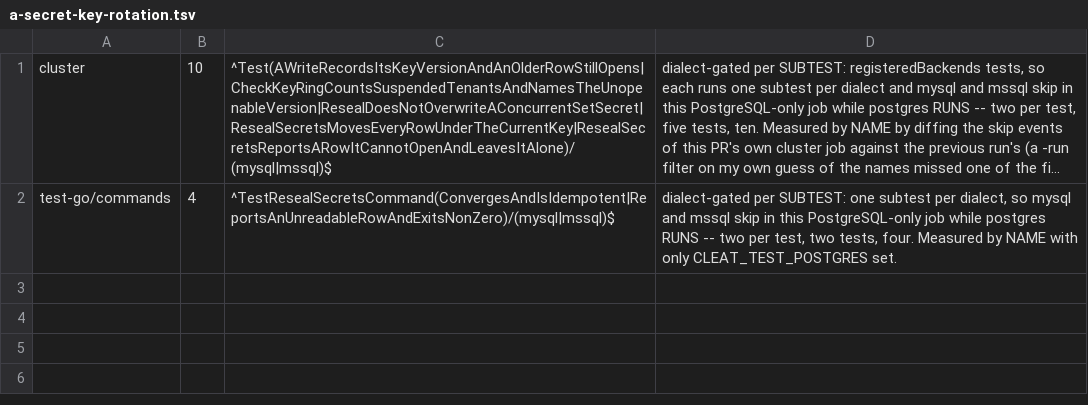
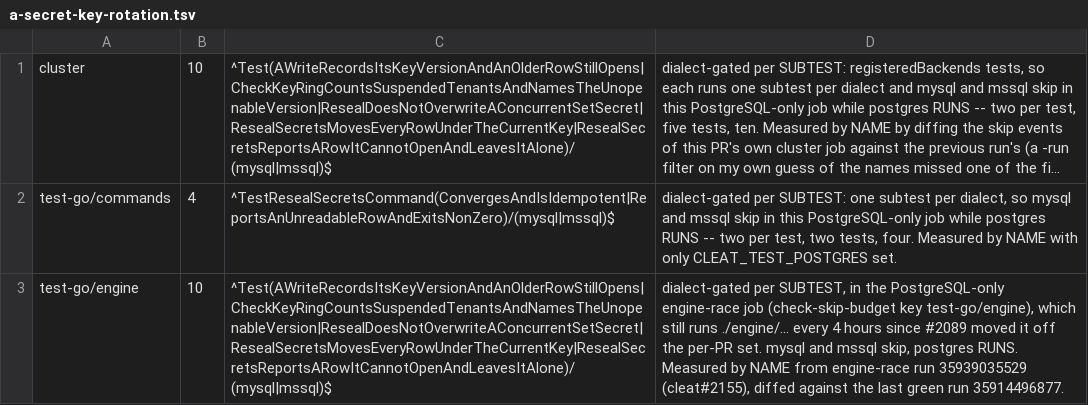
Before and after one commit to cleat-team/cleat, a TSV file: scripts/skip-ledger.d/a-secret-key-rotation.tsv, drawn as a sheet; long unchanged cells end in …; the diff names each change by its address in the sheet, - before the commit and + after, or states it on an @@ line.

```diff
--- a/scripts/skip-ledger.d/a-secret-key-rotation.tsv
+++ b/scripts/skip-ledger.d/a-secret-key-rotation.tsv
+row 3: test-go/engine | 10 | ^Test(AWriteRecordsItsKeyVersionAndAnOlderRowStillOpens|CheckKeyRingCountsSuspendedTenantsAndNamesTheUnopenableVersion|ResealDoesNotOverwriteAConcurrentSetSecret|ResealSecretsMovesEveryRowUnderTheCurrentKey|ResealSecretsReportsARowItCannotOpenAndLeavesItAlone)/(mysql|mssql)$ | dialect-gated per SUBTEST, in the PostgreSQL-only engine-race job (check-skip-budget key test-go/engine), which still runs ./engine/... every 4 hours since #2089 moved it off the per-PR set. mysql and mssql skip, postgres RUNS. Measured by NAME from engine-race run 35939035529 (cleat#2155), diffed against the last green run 35914496877.
```
Also changed, not shown: scripts/skip-ledger.d/a-startup-secret-count-sees-every-tenant.tsv, scripts/skip-ledger.d/a-worker-row-can-carry-the-secret-keys-it-opens.tsv.
